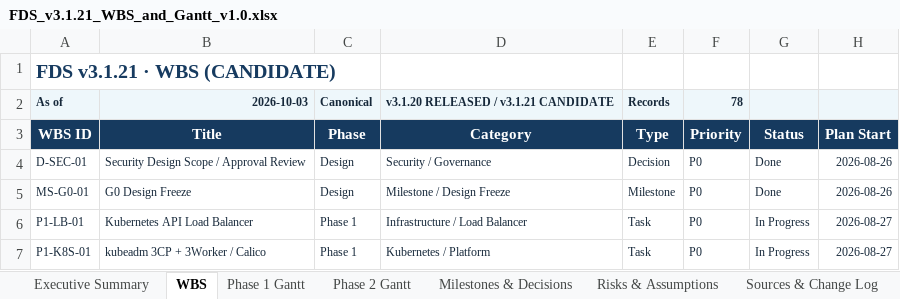
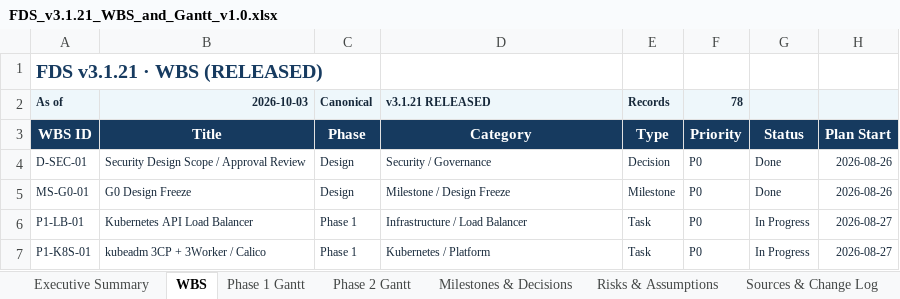
Before and after one commit to 321Team/fds-project-baseline, an Excel workbook: wbs/FDS_v3.1.21_WBS_and_Gantt_v1.0.xlsx, sheet WBS, drawn as a sheet; only a part is shown; values as stored, in another font and other column widths than the file's, no borders; conditional formats and table styles not drawn; the diff names each change by its address in the sheet, - before the commit and + after, or states it on an @@ line.

Commit message:
docs(v3.1.21): finalize release metadata and distribution checksums

```diff
--- a/wbs/FDS_v3.1.21_WBS_and_Gantt_v1.0.xlsx (sheet WBS)
+++ b/wbs/FDS_v3.1.21_WBS_and_Gantt_v1.0.xlsx (sheet WBS)
-A1 (WBS ID): FDS v3.1.21 · WBS (CANDIDATE)
+A1 (WBS ID): FDS v3.1.21 · WBS (RELEASED)
-D2 (Category): v3.1.20 RELEASED / v3.1.21 CANDIDATE
+D2 (Category): v3.1.21 RELEASED
```
Also changed, not shown: sheet Executive Summary, sheet Sources & Change Log, sheet Risks & Assumptions, sheet Team Calendar, sheet Milestones & Decisions, sheet Phase 2 Gantt, 1 more sheet, charts or pictures, 12 other files.
